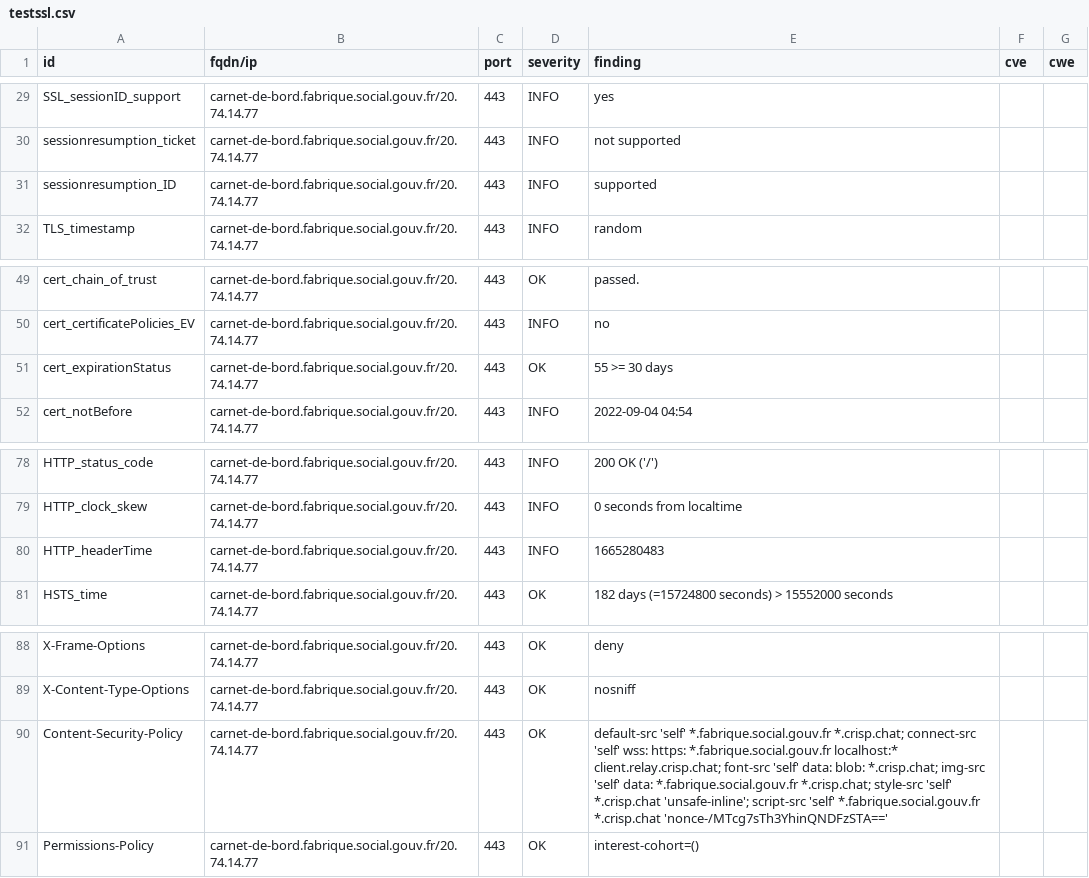
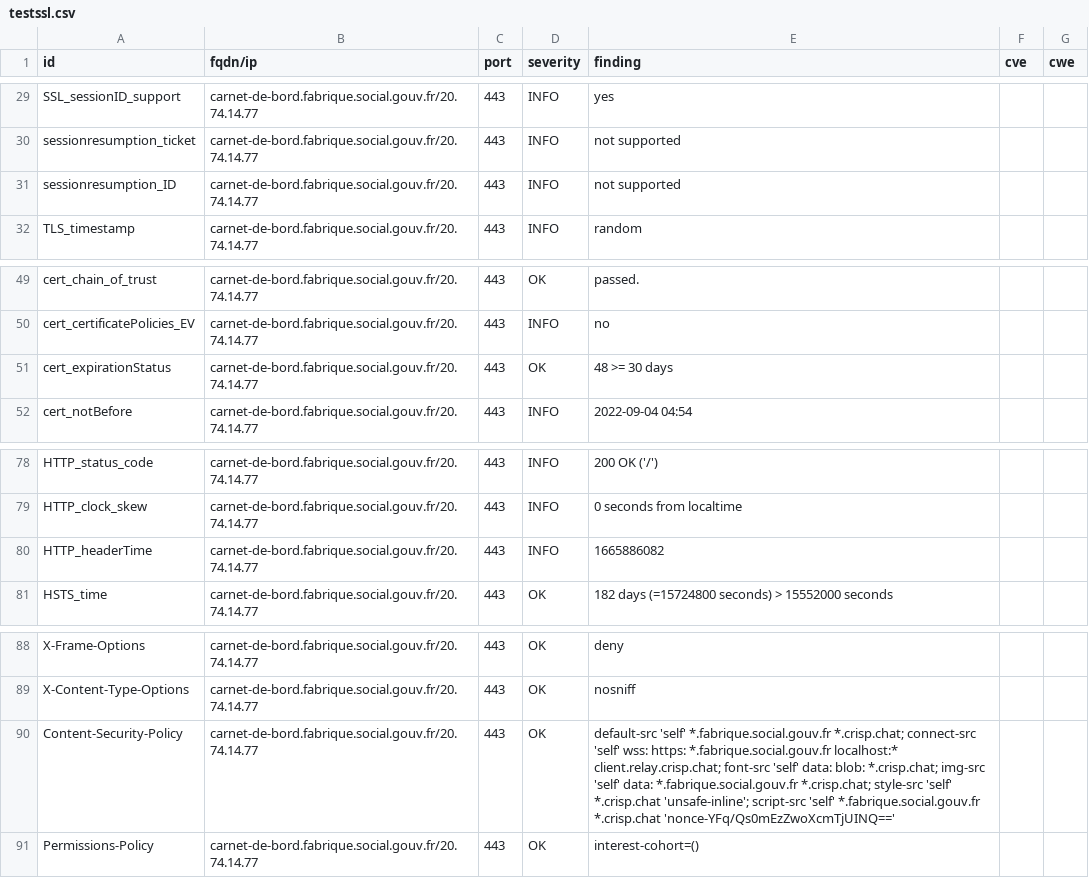
Before and after one commit to ClementNumericite/dashlord-fabrique, a CSV file: results/aHR0cHM6Ly9jYXJuZXQtZGUtYm9yZC5mYWJyaXF1ZS5zb2NpYWwuZ291di5mcg==/testssl.csv, drawn as a sheet; only a part is shown, gaps mark what is left out.

Commit message:
update: https://carnet-de-bord.fabrique.social.gouv.fr

```diff
--- a/results/aHR0cHM6Ly9jYXJuZXQtZGUtYm9yZC5mYWJyaXF1ZS5zb2NpYWwuZ291di5mcg==/testssl.csv
+++ b/results/aHR0cHM6Ly9jYXJuZXQtZGUtYm9yZC5mYWJyaXF1ZS5zb2NpYWwuZ291di5mcg==/testssl.csv
@@ -30,3 +30,3 @@
 "sessionresumption_ticket","carnet-de-bord.fabrique.social.gouv.fr/20.74.14.77","443","INFO","not supported","",""
-"sessionresumption_ID","carnet-de-bord.fabrique.social.gouv.fr/20.74.14.77","443","INFO","supported","",""
+"sessionresumption_ID","carnet-de-bord.fabrique.social.gouv.fr/20.74.14.77","443","INFO","not supported","",""
 "TLS_timestamp","carnet-de-bord.fabrique.social.gouv.fr/20.74.14.77","443","INFO","random","",""
@@ -50,3 +50,3 @@
 "cert_certificatePolicies_EV","carnet-de-bord.fabrique.social.gouv.fr/20.74.14.77","443","INFO","no","",""
-"cert_expirationStatus","carnet-de-bord.fabrique.social.gouv.fr/20.74.14.77","443","OK","55 >= 30 days","",""
+"cert_expirationStatus","carnet-de-bord.fabrique.social.gouv.fr/20.74.14.77","443","OK","48 >= 30 days","",""
 "cert_notBefore","carnet-de-bord.fabrique.social.gouv.fr/20.74.14.77","443","INFO","2022-09-04 04:54","",""
@@ -79,3 +79,3 @@
 "HTTP_clock_skew","carnet-de-bord.fabrique.social.gouv.fr/20.74.14.77","443","INFO","0 seconds from localtime","",""
-"HTTP_headerTime","carnet-de-bord.fabrique.social.gouv.fr/20.74.14.77","443","INFO","1665280483","",""
+"HTTP_headerTime","carnet-de-bord.fabrique.social.gouv.fr/20.74.14.77","443","INFO","1665886082","",""
 "HSTS_time","carnet-de-bord.fabrique.social.gouv.fr/20.74.14.77","443","OK","182 days (=15724800 seconds) > 15552000 seconds","",""
@@ -89,3 +89,3 @@
 "X-Content-Type-Options","carnet-de-bord.fabrique.social.gouv.fr/20.74.14.77","443","OK","nosniff","",""
-"Content-Security-Policy","carnet-de-bord.fabrique.social.gouv.fr/20.74.14.77","443","OK","default-src 'self' *.fabrique.social.gouv.fr *.crisp.chat; connect-src 'self' wss: https: *.fabrique.social.gouv.fr localhost:* client.relay.crisp.chat; font-src 'self' data: blob: *.crisp.chat; img-src 'self' data: *.fabrique.social.gouv.fr *.crisp.chat; style-src 'self' *.crisp.chat 'unsafe-inline'; script-src 'self' *.fabrique.social.gouv.fr *.crisp.chat 'nonce-/MTcg7sTh3YhinQNDFzSTA=='","",""
+"Content-Security-Policy","carnet-de-bord.fabrique.social.gouv.fr/20.74.14.77","443","OK","default-src 'self' *.fabrique.social.gouv.fr *.crisp.chat; connect-src 'self' wss: https: *.fabrique.social.gouv.fr localhost:* client.relay.crisp.chat; font-src 'self' data: blob: *.crisp.chat; img-src 'self' data: *.fabrique.social.gouv.fr *.crisp.chat; style-src 'self' *.crisp.chat 'unsafe-inline'; script-src 'self' *.fabrique.social.gouv.fr *.crisp.chat 'nonce-YFq/Qs0mEzZwoXcmTjUINQ=='","",""
 "Permissions-Policy","carnet-de-bord.fabrique.social.gouv.fr/20.74.14.77","443","OK","interest-cohort=()","",""
```
Also changed, not shown: 7 other files.
